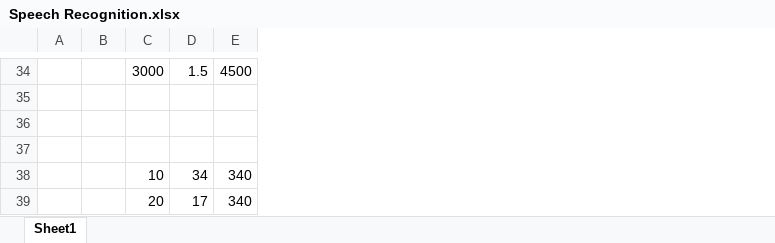
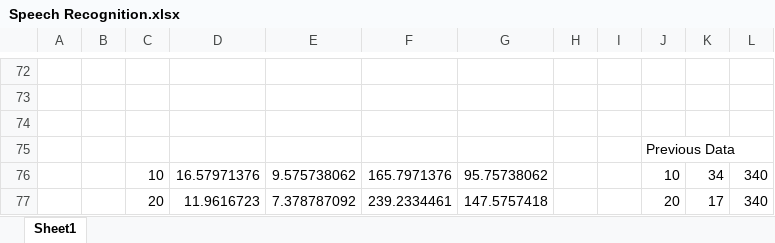
Before and after one commit to ShihabHT/optimizedSTT, an Excel workbook: Speech Recognition.xlsx, sheet Sheet1, drawn as a sheet; only a part is shown, gaps mark what is left out; values as stored, in another font and other column widths than the file's, no borders; charts and pictures not drawn; addresses are those after the commit; the diff covers the shown part only; the diff names each change by its address in the sheet, - before the commit and + after, or states it on an @@ line.

```diff
--- a/Speech Recognition.xlsx (sheet Sheet1)
+++ b/Speech Recognition.xlsx (sheet Sheet1)
+column D, rows 76-77: 16.57971376 | 11.9616723
+column E, rows 76-77: 9.575738062 | 7.378787092
+column F, rows 76-77: 165.7971376 | 239.2334461
+column G, rows 76-77: 95.75738062 | 147.5757418
+column H, empty
+column I, empty
+column J, rows 75-77: Previous Data | 10 | 20
-row 72:  |  | 3000 | 1.5 | 4500
+row 72: (empty)
```
Also changed, not shown: 67 added rows, 29 removed rows and 9 edited cells elsewhere in this sheet, formulas that keep their value, charts or pictures, 2 other files.
